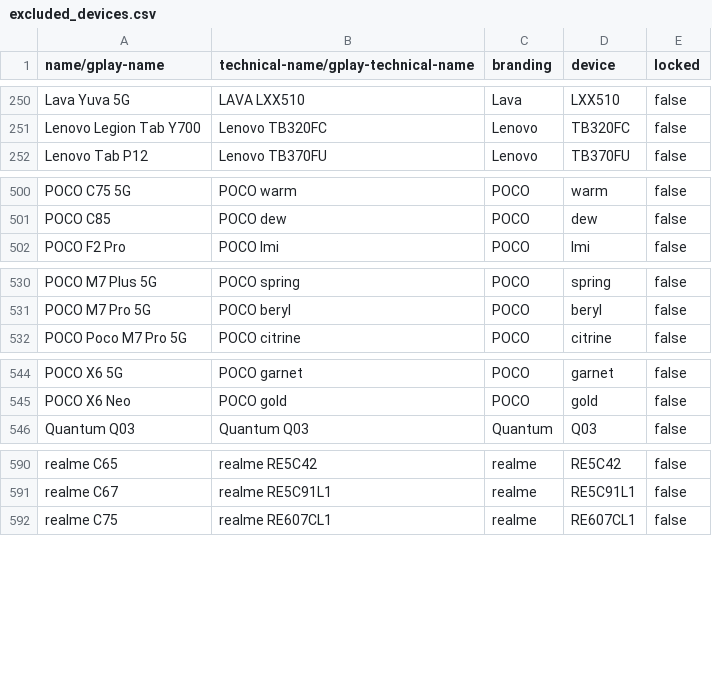
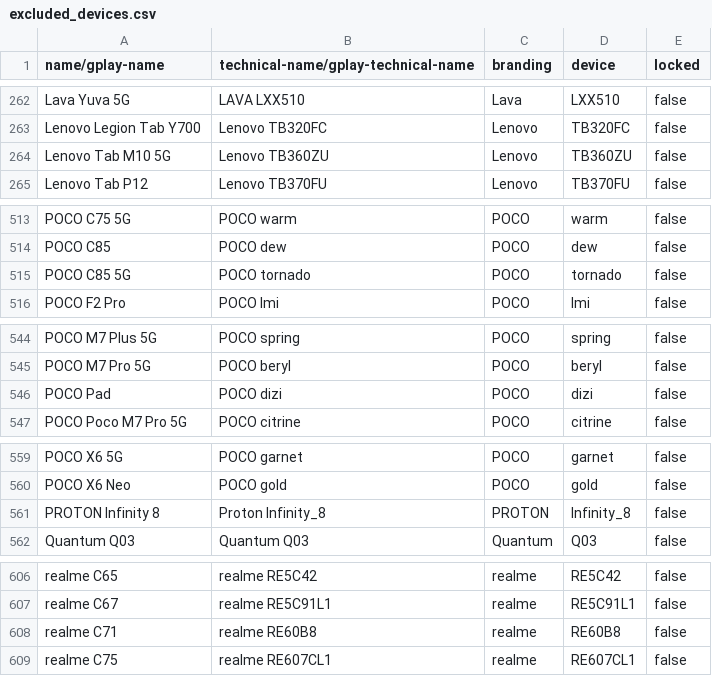
Before and after one commit to Feuerswut/flashdim, a CSV file: app/src/main/res/raw/excluded_devices.csv, drawn as a sheet; only a part is shown, gaps mark what is left out; the diff covers the shown part only; the diff names each change by its address in the sheet, - before the commit and + after, or states it on an @@ line.

```diff
--- a/app/src/main/res/raw/excluded_devices.csv
+++ b/app/src/main/res/raw/excluded_devices.csv
+row 264: Lenovo Tab M10 5G | Lenovo TB360ZU | Lenovo | TB360ZU | false
+row 515: POCO C85 5G | POCO tornado | POCO | tornado | false
+row 546: POCO Pad | POCO dizi | POCO | dizi | false
+row 561: PROTON Infinity 8 | Proton Infinity_8 | PROTON | Infinity_8 | false
+row 608: realme C71 | realme RE60B8 | realme | RE60B8 | false
```
Also changed, not shown: 22 added rows, 1 removed row and 1 edited cell elsewhere in this file, 1 other file.
